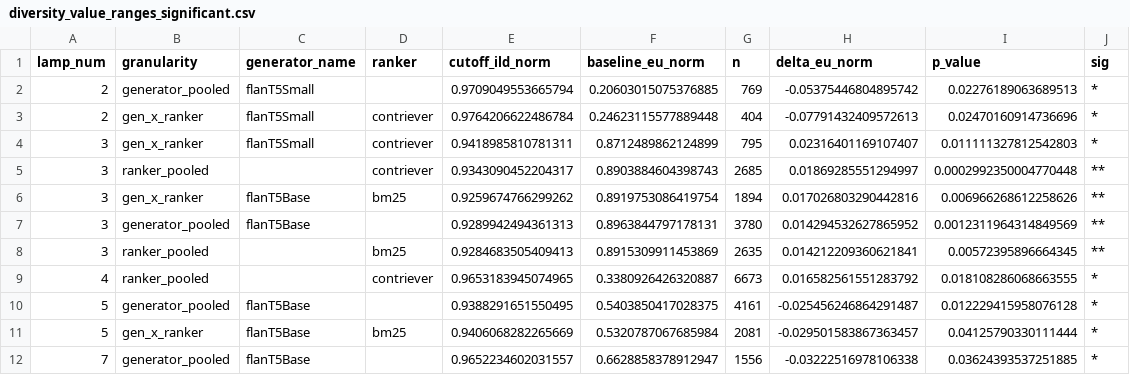
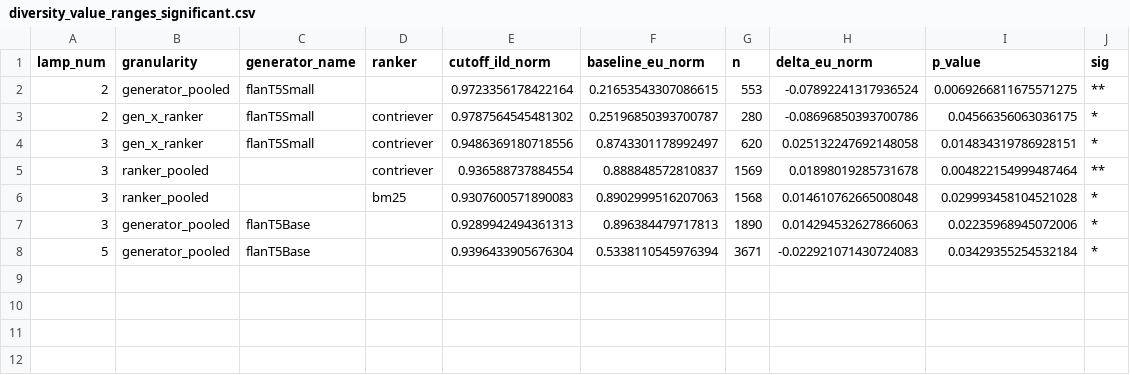
Before and after one commit to edanperetz2/Fair-RAG, a CSV file: report/tables/diversity_value_ranges_significant.csv, drawn as a sheet.

```diff
--- a/report/tables/diversity_value_ranges_significant.csv
+++ b/report/tables/diversity_value_ranges_significant.csv
@@ -1,12 +1,8 @@
 lamp_num,granularity,generator_name,ranker,cutoff_ild_norm,baseline_eu_norm,n,delta_eu_norm,p_value,sig
-2,generator_pooled,flanT5Small,,0.9709049553665794,0.20603015075376885,769,-0.05375446804895742,0.02276189063689513,*
-2,gen_x_ranker,flanT5Small,contriever,0.9764206622486784,0.24623115577889448,404,-0.07791432409572613,0.02470160914736696,*
-3,gen_x_ranker,flanT5Small,contriever,0.9418985810781311,0.8712489862124899,795,0.02316401169107407,0.011111327812542803,*
-3,ranker_pooled,,contriever,0.9343090452204317,0.8903884604398743,2685,0.01869285551294997,0.0002992350004770448,**
-3,gen_x_ranker,flanT5Base,bm25,0.9259674766299262,0.8919753086419754,1894,0.017026803290442816,0.006966268612258626,**
-3,generator_pooled,flanT5Base,,0.9289942494361313,0.8963844797178131,3780,0.014294532627865952,0.0012311964314849569,**
-3,ranker_pooled,,bm25,0.9284683505409413,0.8915309911453869,2635,0.014212209360621841,0.00572395896664345,**
-4,ranker_pooled,,contriever,0.9653183945074965,0.3380926426320887,6673,0.016582561551283792,0.018108286068663555,*
-5,generator_pooled,flanT5Base,,0.9388291651550495,0.5403850417028375,4161,-0.025456246864291487,0.012229415958076128,*
-5,gen_x_ranker,flanT5Base,bm25,0.9406068282265669,0.5320787067685984,2081,-0.029501583867363457,0.04125790330111444,*
-7,generator_pooled,flanT5Base,,0.9652234602031557,0.6628858378912947,1556,-0.03222516978106338,0.03624393537251885,*
+2,generator_pooled,flanT5Small,,0.9723356178422164,0.21653543307086615,553,-0.07892241317936524,0.0069266811675571275,**
+2,gen_x_ranker,flanT5Small,contriever,0.9787564545481302,0.25196850393700787,280,-0.08696850393700786,0.04566356063036175,*
+3,gen_x_ranker,flanT5Small,contriever,0.9486369180718556,0.8743301178992497,620,0.025132247692148058,0.014834319786928151,*
+3,ranker_pooled,,contriever,0.936588737884554,0.888848572810837,1569,0.01898019285731678,0.004822154999487464,**
+3,ranker_pooled,,bm25,0.9307600571890083,0.8902999516207063,1568,0.014610762665008048,0.029993458104521028,*
+3,generator_pooled,flanT5Base,,0.9289942494361313,0.896384479717813,1890,0.014294532627866063,0.02235968945072006,*
+5,generator_pooled,flanT5Base,,0.9396433905676304,0.5338110545976394,3671,-0.022921071430724083,0.03429355254532184,*
```
Also changed, not shown: report/tables/diversity_value_ranges_task_pooled.csv, report/tables/rq2_ild_quintile_curve.csv, 10 other files.
